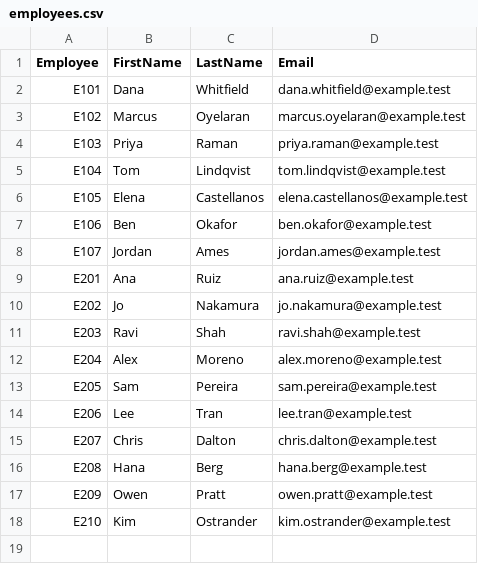
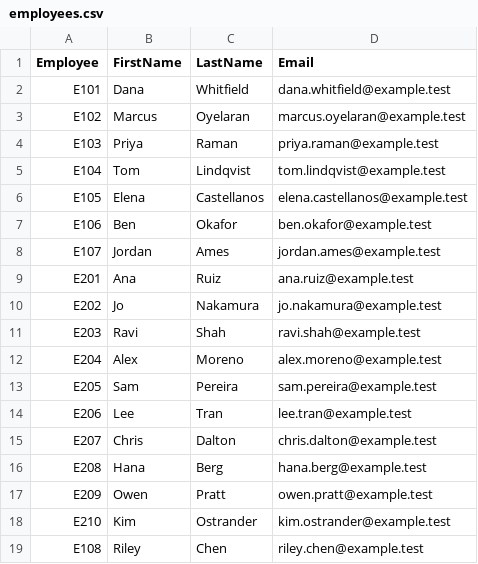
Before and after one commit to jworkmanarchnexus/Compass, a CSV file: server/db/seed/employees.csv, drawn as a sheet.

```diff
--- a/server/db/seed/employees.csv
+++ b/server/db/seed/employees.csv
@@ -18 +18,2 @@ E209,Owen,Pratt,owen.pratt@example.test
 E210,Kim,Ostrander,kim.ostrander@example.test
+E108,Riley,Chen,riley.chen@example.test
```
Also changed, not shown: server/db/seed/ledger.csv, server/db/seed/overhead.csv, 25 other files.
